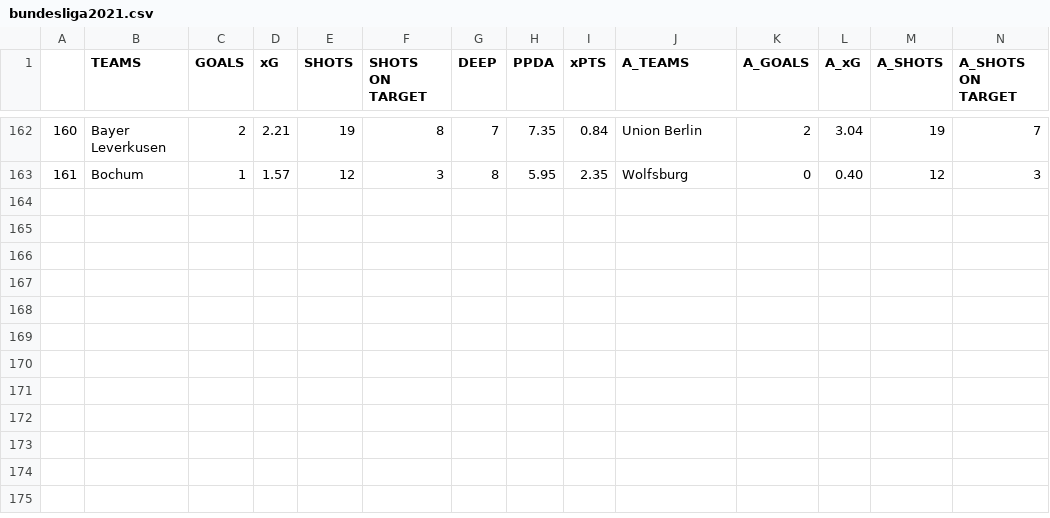
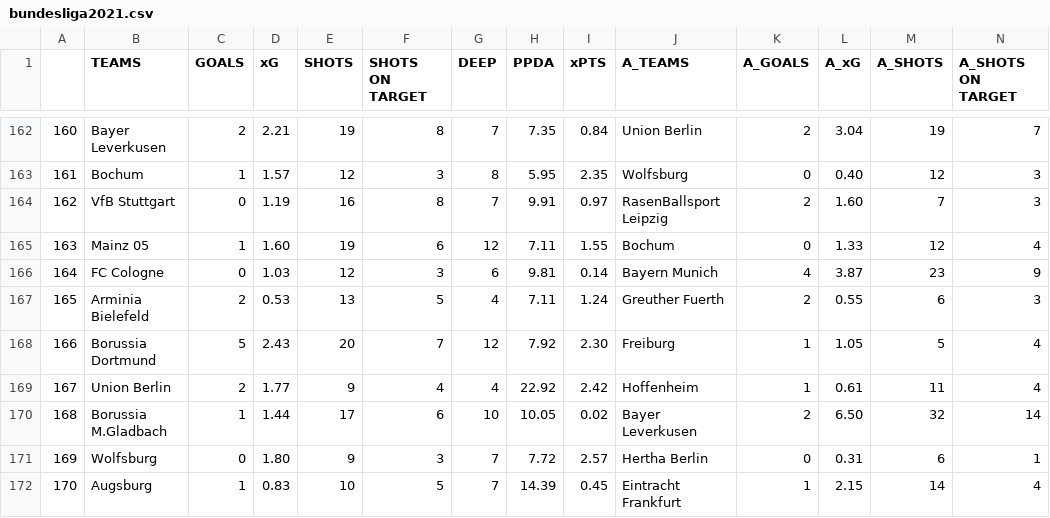
Before and after one commit to mgebele/football_stats, a CSV file: xg/bundesliga2021.csv, drawn as a sheet; only a part is shown, gaps mark what is left out; rows hold the shown columns only; the diff names each change by its address in the sheet, - before the commit and + after, or states it on an @@ line.

```diff
--- a/xg/bundesliga2021.csv
+++ b/xg/bundesliga2021.csv
+row 164: 162 | VfB Stuttgart | 0 | 1.19 | 16 | 8 | 7 | 9.91 | 0.97 | RasenBallsport Leipzig | 2 | 1.60 | 7 | 3
+row 165: 163 | Mainz 05 | 1 | 1.60 | 19 | 6 | 12 | 7.11 | 1.55 | Bochum | 0 | 1.33 | 12 | 4
+row 166: 164 | FC Cologne | 0 | 1.03 | 12 | 3 | 6 | 9.81 | 0.14 | Bayern Munich | 4 | 3.87 | 23 | 9
+row 167: 165 | Arminia Bielefeld | 2 | 0.53 | 13 | 5 | 4 | 7.11 | 1.24 | Greuther Fuerth | 2 | 0.55 | 6 | 3
+row 168: 166 | Borussia Dortmund | 5 | 2.43 | 20 | 7 | 12 | 7.92 | 2.30 | Freiburg | 1 | 1.05 | 5 | 4
+row 169: 167 | Union Berlin | 2 | 1.77 | 9 | 4 | 4 | 22.92 | 2.42 | Hoffenheim | 1 | 0.61 | 11 | 4
+row 170: 168 | Borussia M.Gladbach | 1 | 1.44 | 17 | 6 | 10 | 10.05 | 0.02 | Bayer Leverkusen | 2 | 6.50 | 32 | 14
+row 171: 169 | Wolfsburg | 0 | 1.80 | 9 | 3 | 7 | 7.72 | 2.57 | Hertha Berlin | 0 | 0.31 | 6 | 1
+row 172: 170 | Augsburg | 1 | 0.83 | 10 | 5 | 7 | 14.39 | 0.45 | Eintracht Frankfurt | 1 | 2.15 | 14 | 4
```
Also changed, not shown: xg/epl2021.csv, xg/ligue_12021.csv, 1 other file.
